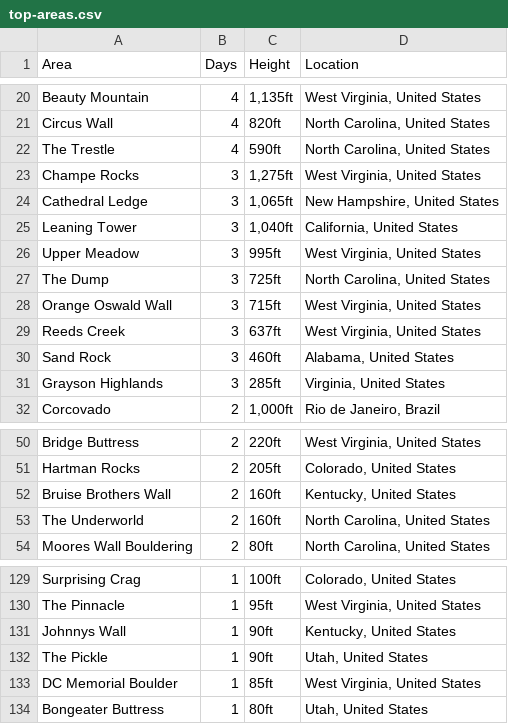
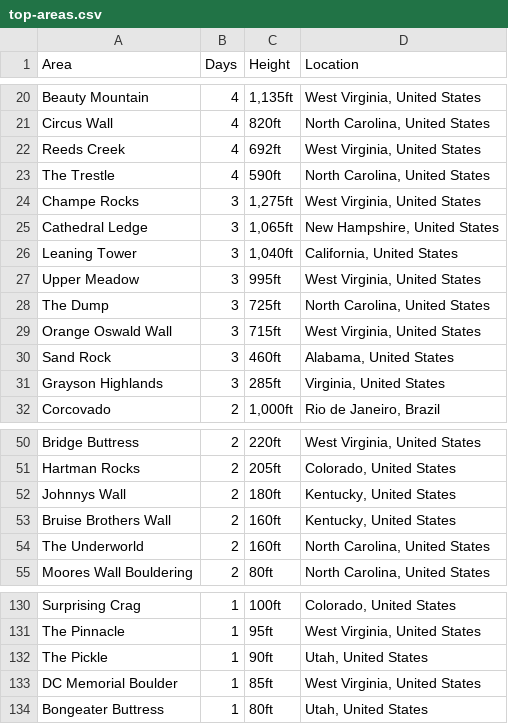
Before and after one commit to achiquit/websitejazzhands, a CSV file: climbing/data/top-areas.csv, drawn as a sheet; only a part is shown, gaps mark what is left out; removed rows and columns are numbered as before the commit, all else as after; the diff names each change by its address in the sheet, - before the commit and + after, or states it on an @@ line.

```diff
--- a/climbing/data/top-areas.csv
+++ b/climbing/data/top-areas.csv
+row 22: Reeds Creek | 4 | 692ft | West Virginia, United States
-row 29: Reeds Creek | 3 | 637ft | West Virginia, United States
+row 52: Johnnys Wall | 2 | 180ft | Kentucky, United States
-row 131: Johnnys Wall | 1 | 90ft | Kentucky, United States
```
Also changed, not shown: climbing/data/all-ticks.csv, climbing/data/partner-leaderboard.csv, 19 other files.
